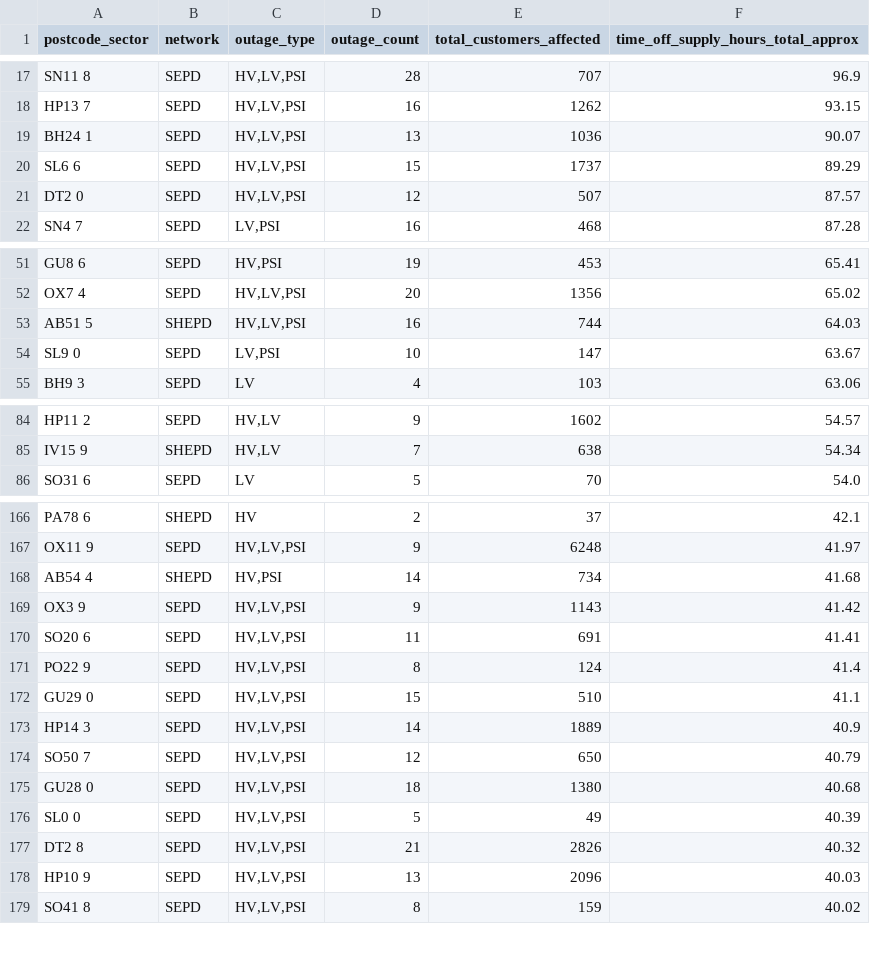
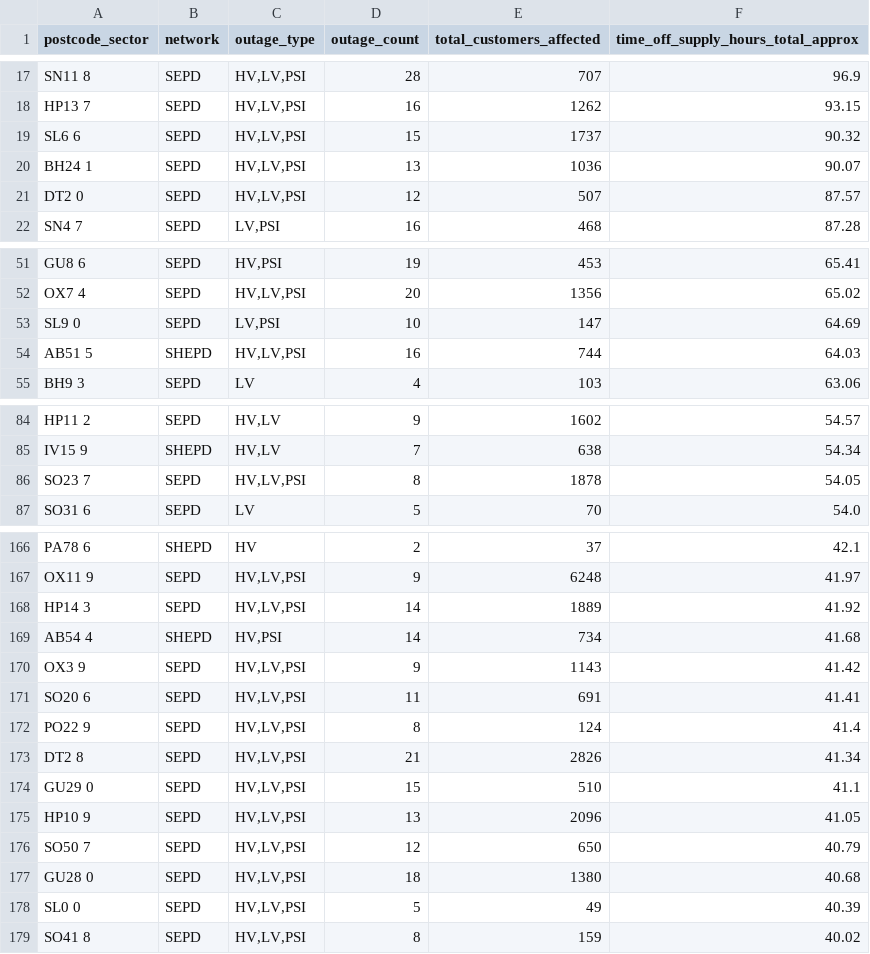
Before and after one commit to hatch-sse/powercuts-mvp, a CSV file: data/exports/sectors/postcode_sectors_2026.csv, drawn as a sheet; only a part is shown, gaps mark what is left out; removed rows and columns are numbered as before the commit, all else as after; the diff covers the shown part only; the diff names each change by its address in the sheet, - before the commit and + after, or states it on an @@ line.

```diff
--- a/data/exports/sectors/postcode_sectors_2026.csv
+++ b/data/exports/sectors/postcode_sectors_2026.csv
+row 19: SL6 6 | SEPD | HV,LV,PSI | 15 | 1737 | 90.32
-row 20: SL6 6 | SEPD | HV,LV,PSI | 15 | 1737 | 89.29
+row 53: SL9 0 | SEPD | LV,PSI | 10 | 147 | 64.69
-row 54: SL9 0 | SEPD | LV,PSI | 10 | 147 | 63.67
+row 86: SO23 7 | SEPD | HV,LV,PSI | 8 | 1878 | 54.05
+row 168: HP14 3 | SEPD | HV,LV,PSI | 14 | 1889 | 41.92
+row 173: DT2 8 | SEPD | HV,LV,PSI | 21 | 2826 | 41.34
-row 173: HP14 3 | SEPD | HV,LV,PSI | 14 | 1889 | 40.9
+row 175: HP10 9 | SEPD | HV,LV,PSI | 13 | 2096 | 41.05
-row 177: DT2 8 | SEPD | HV,LV,PSI | 21 | 2826 | 40.32
-row 178: HP10 9 | SEPD | HV,LV,PSI | 13 | 2096 | 40.03
```
Also changed, not shown: 7 added rows and 8 removed rows elsewhere in this file, data/exports/monthly/postcodes_2026-07.csv, data/exports/monthly/postcodes_current_month.csv, 8 other files.
